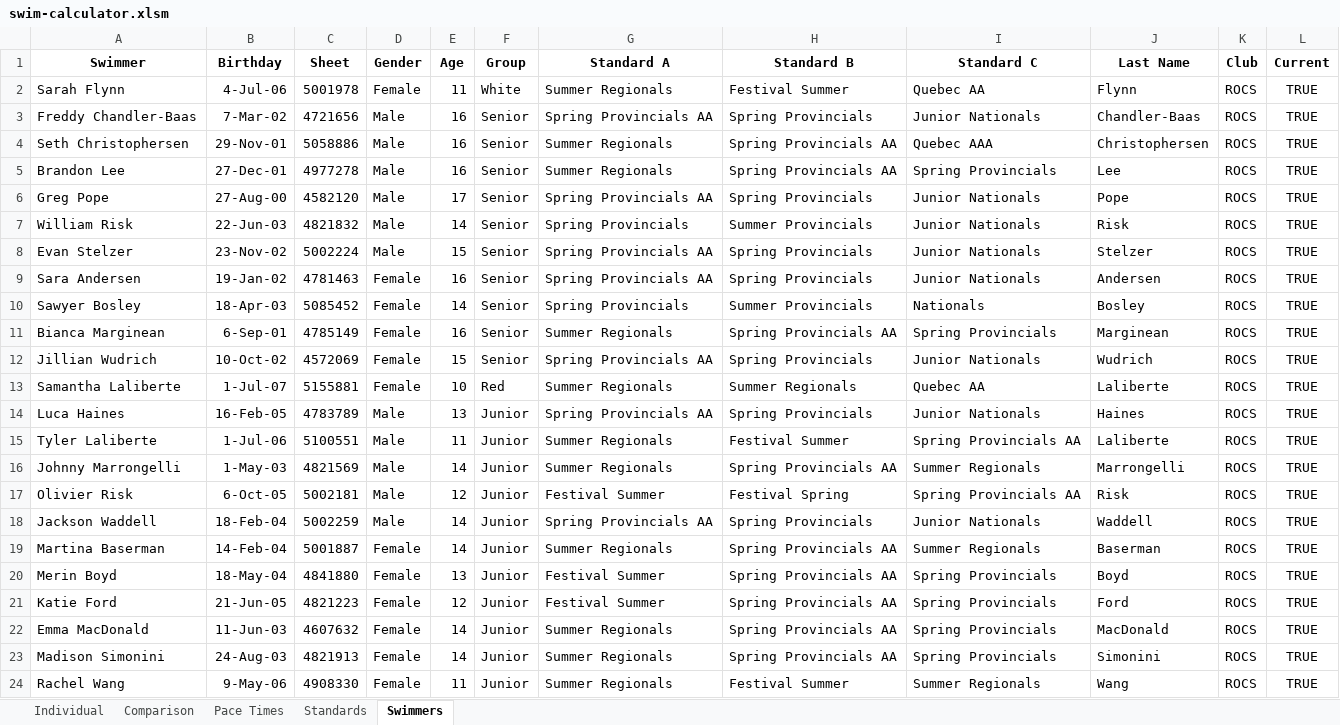
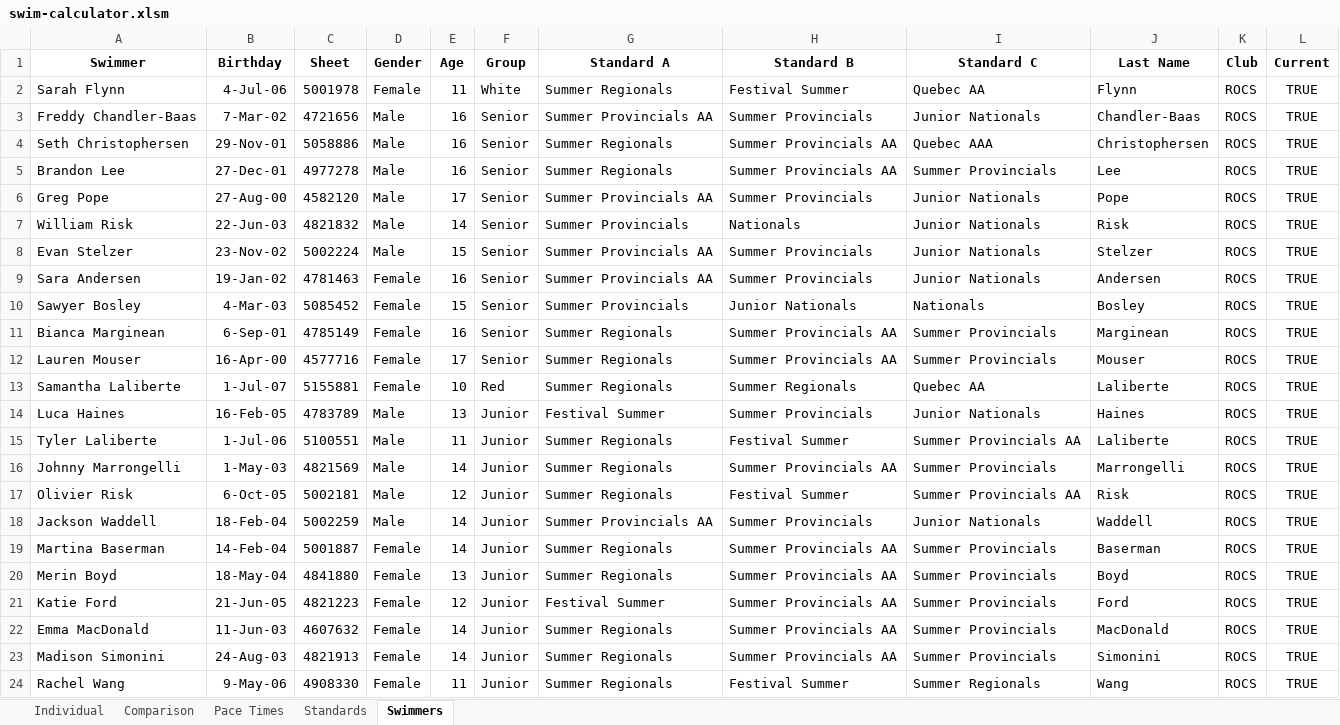
Before and after one commit to Subject2Risk/swim-report, an Excel workbook: swim-calculator.xlsm, sheet Swimmers, drawn as a sheet; only a part is shown; values as stored, in another font and other column widths than the file's, no borders; conditional formats not drawn; removed rows and columns are numbered as before the commit, all else as after; the diff covers the shown part only; the diff names each change by its address in the sheet, - before the commit and + after, or states it on an @@ line.

Commit message:
Updated swimmer preferences.

```diff
--- a/swim-calculator.xlsm (sheet Swimmers)
+++ b/swim-calculator.xlsm (sheet Swimmers)
-G3 (Standard A): Spring Provincials AA
+G3 (Standard A): Summer Provincials AA
-H3 (Standard B): Spring Provincials
+H3 (Standard B): Summer Provincials
-H4:H5 (Standard B): Spring Provincials AA
+H4:H5 (Standard B): Summer Provincials AA
-I5 (Standard C): Spring Provincials
+I5 (Standard C): Summer Provincials
-G6 (Standard A): Spring Provincials AA
+G6 (Standard A): Summer Provincials AA
-H6 (Standard B): Spring Provincials
+H6 (Standard B): Summer Provincials
-G7 (Standard A): Spring Provincials
+G7 (Standard A): Summer Provincials
-H7 (Standard B): Summer Provincials
+H7 (Standard B): Nationals
-G8:G9 (Standard A): Spring Provincials AA
+G8:G9 (Standard A): Summer Provincials AA
-H8:H9 (Standard B): Spring Provincials
+H8:H9 (Standard B): Summer Provincials
-B10 (Birthday): 18-Apr-03
+B10 (Birthday): 4-Mar-03
-E10 (Age): 14
+E10 (Age): 15
-G10 (Standard A): Spring Provincials
+G10 (Standard A): Summer Provincials
-H10 (Standard B): Summer Provincials
+H10 (Standard B): Junior Nationals
-H11 (Standard B): Spring Provincials AA
+H11 (Standard B): Summer Provincials AA
-I11 (Standard C): Spring Provincials
+I11 (Standard C): Summer Provincials
-row 12: Jillian Wudrich | 10-Oct-02 | 4572069 | Female | 15 | Senior | Spring Provincials AA | Spring Provincials | Junior Nationals | Wudrich | ROCS | TRUE
+row 12: Lauren Mouser | 16-Apr-00 | 4577716 | Female | 17 | Senior | Summer Regionals | Summer Provincials AA | Summer Provincials | Mouser | ROCS | TRUE
-G14 (Standard A): Spring Provincials AA
+G14 (Standard A): Festival Summer
-H14 (Standard B): Spring Provincials
+H14 (Standard B): Summer Provincials
-I15 (Standard C): Spring Provincials AA
+I15 (Standard C): Summer Provincials AA
-H16 (Standard B): Spring Provincials AA
+H16 (Standard B): Summer Provincials AA
-I16 (Standard C): Summer Regionals
+I16 (Standard C): Summer Provincials
-G17 (Standard A): Festival Summer
+G17 (Standard A): Summer Regionals
-H17 (Standard B): Festival Spring
+H17 (Standard B): Festival Summer
-I17 (Standard C): Spring Provincials AA
+I17 (Standard C): Summer Provincials AA
-G18 (Standard A): Spring Provincials AA
+G18 (Standard A): Summer Provincials AA
-H18 (Standard B): Spring Provincials
+H18 (Standard B): Summer Provincials
-H19:H23 (Standard B): Spring Provincials AA
+H19:H23 (Standard B): Summer Provincials AA
-I19 (Standard C): Summer Regionals
+I19 (Standard C): Summer Provincials
-G20 (Standard A): Festival Summer
+G20 (Standard A): Summer Regionals
-I20:I23 (Standard C): Spring Provincials
+I20:I23 (Standard C): Summer Provincials
```
Also changed, not shown: 3 added rows, 3 removed rows and 11 edited cells elsewhere in this sheet, sheet Comparison, sheet Pace Times, sheet Individual, sheet Standards, formulas that keep their value, hidden cells.
